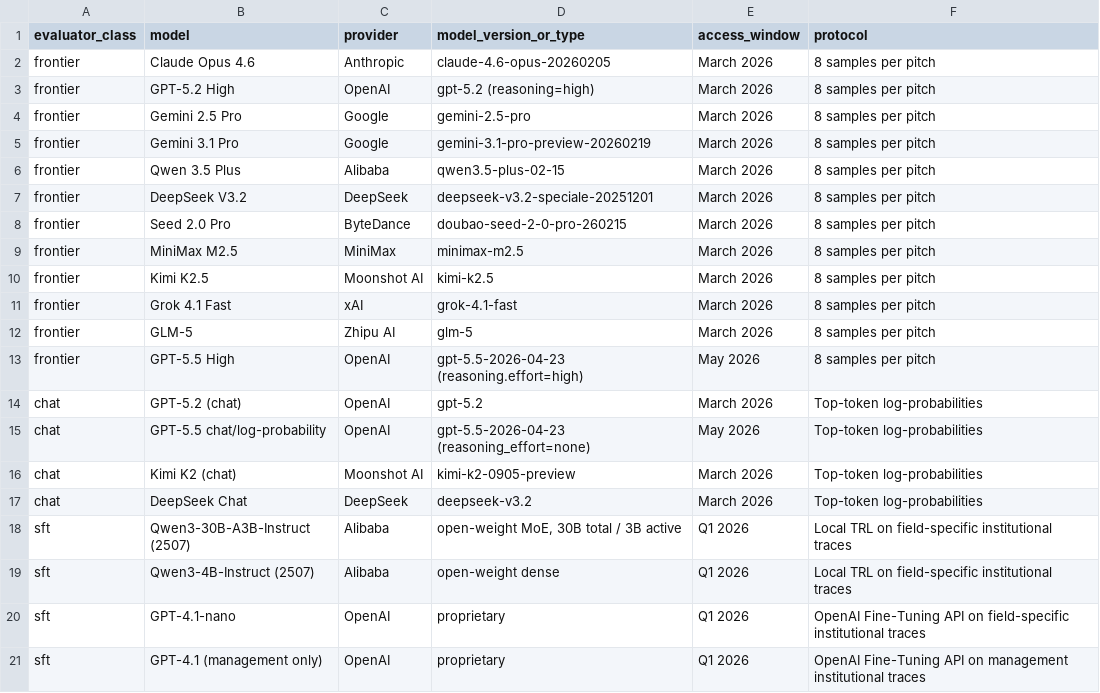
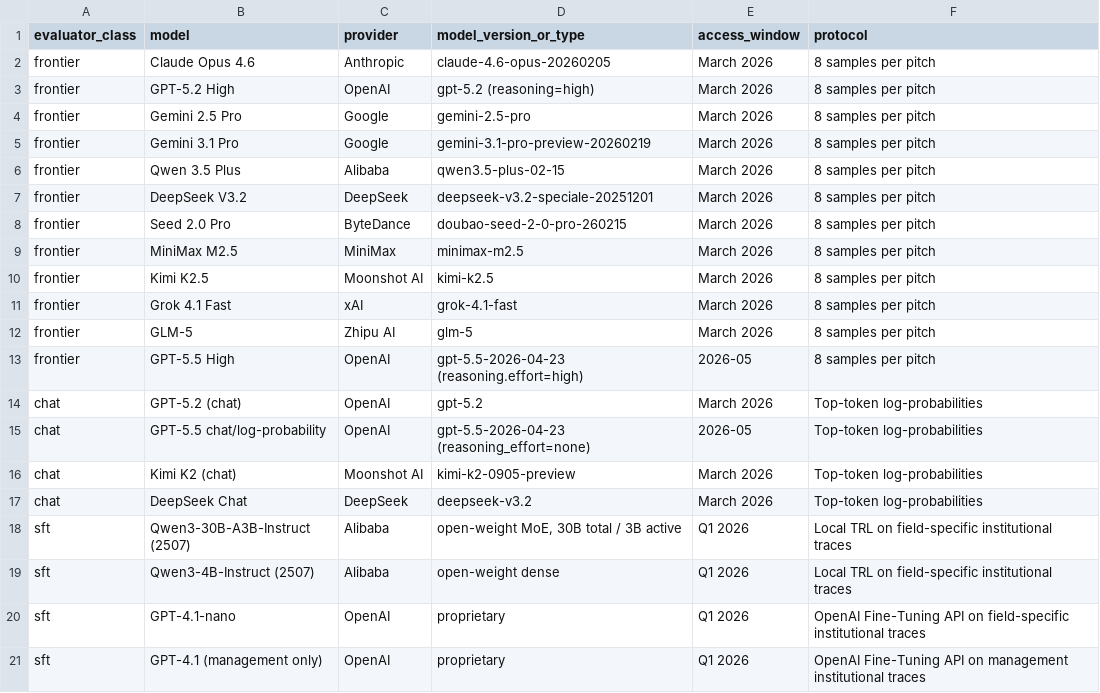
Before and after one commit to FutureTech-OB/ai-taste, a CSV file: data/supplementary_tables/ST19_model_inventory.csv, drawn as a sheet.

```diff
--- a/data/supplementary_tables/ST19_model_inventory.csv
+++ b/data/supplementary_tables/ST19_model_inventory.csv
@@ -12,5 +12,5 @@ frontier,Grok 4.1 Fast,xAI,grok-4.1-fast,March 2026,8 samples per pitch
 frontier,GLM-5,Zhipu AI,glm-5,March 2026,8 samples per pitch
-frontier,GPT-5.5 High,OpenAI,gpt-5.5-2026-04-23 (reasoning.effort=high),May 2026,8 samples per pitch
+frontier,GPT-5.5 High,OpenAI,gpt-5.5-2026-04-23 (reasoning.effort=high),2026-05,8 samples per pitch
 chat,GPT-5.2 (chat),OpenAI,gpt-5.2,March 2026,Top-token log-probabilities
-chat,GPT-5.5 chat/log-probability,OpenAI,gpt-5.5-2026-04-23 (reasoning_effort=none),May 2026,Top-token log-probabilities
+chat,GPT-5.5 chat/log-probability,OpenAI,gpt-5.5-2026-04-23 (reasoning_effort=none),2026-05,Top-token log-probabilities
 chat,Kimi K2 (chat),Moonshot AI,kimi-k2-0905-preview,March 2026,Top-token log-probabilities
```
Also changed, not shown: data/figure_support/FIGURE_DATA_INDEX.csv, data/supplementary_tables/TABLE_INDEX.csv, 39 other files.
